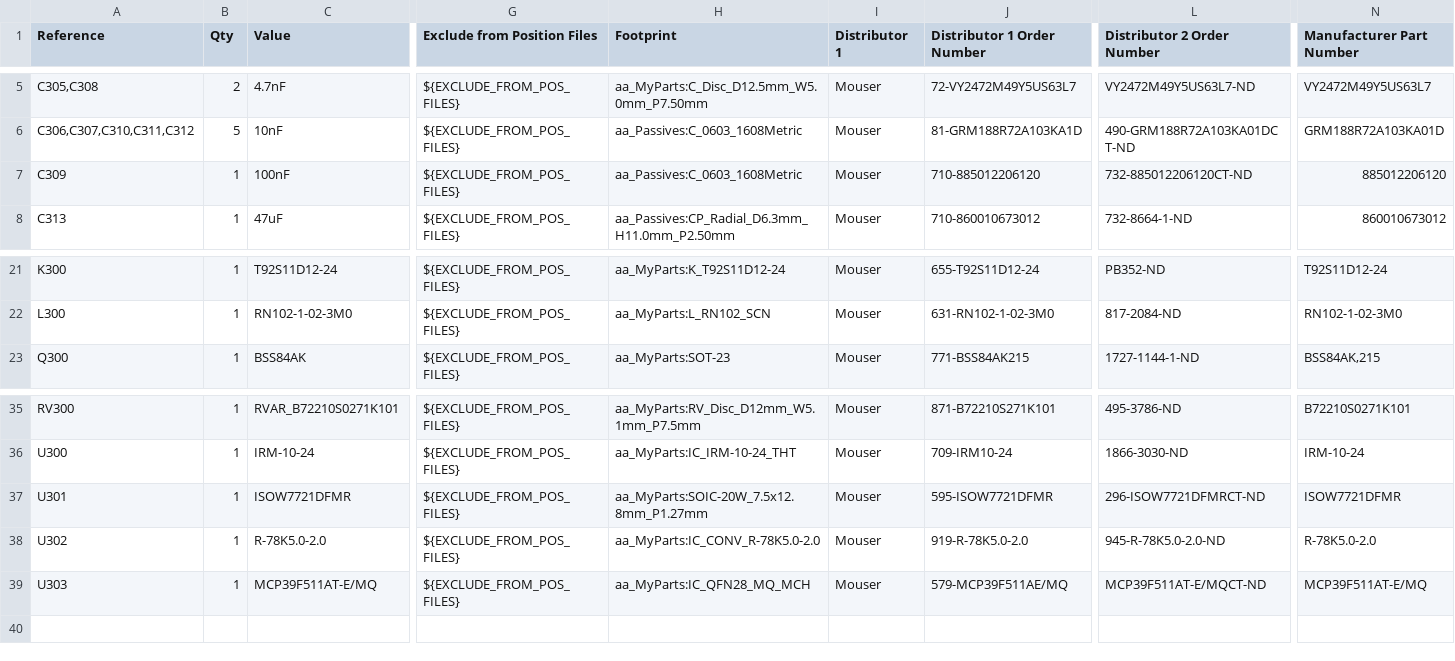
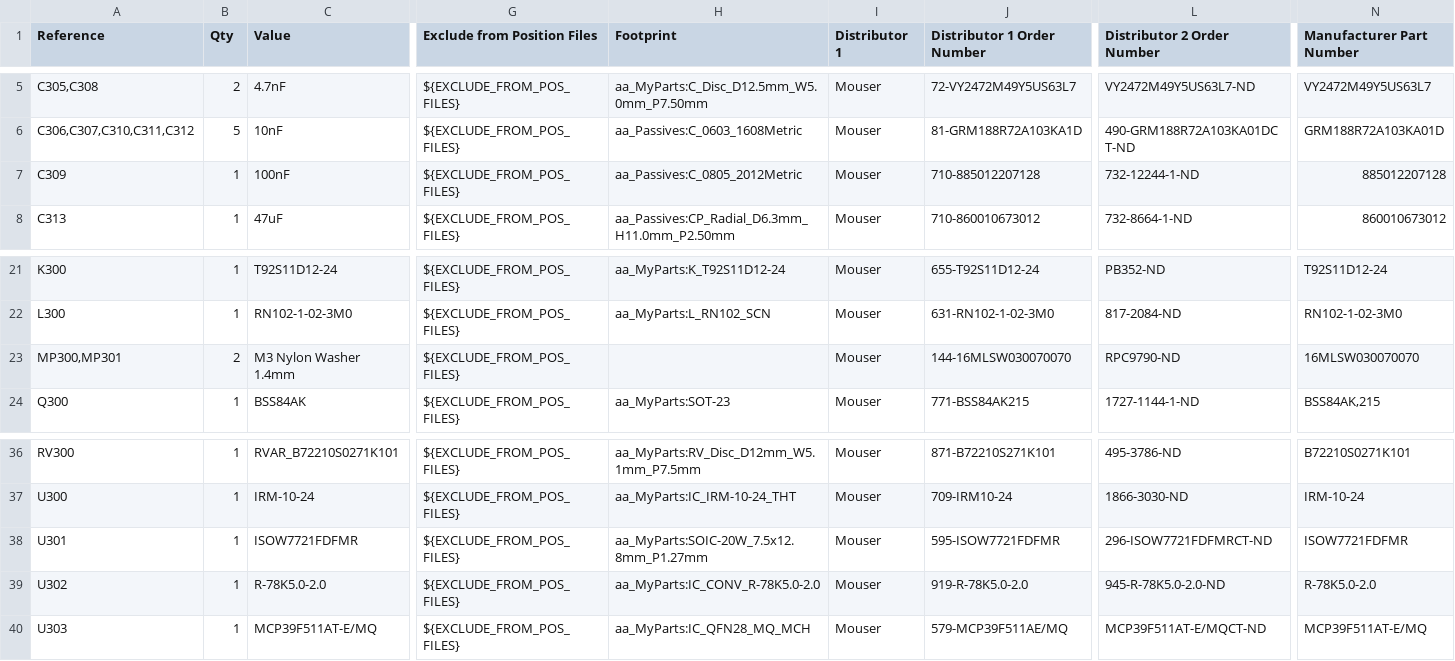
Before and after one commit to FREILab/easyVerwaltungHardware, a CSV file: hardware/projects/RFID_BOX/ECAD/IO_Board/IO_Board.csv, drawn as a sheet; only a part is shown, gaps mark what is left out; addresses are those after the commit; rows hold the shown columns only; the diff names each change by its address in the sheet, - before the commit and + after, or states it on an @@ line.

Commit message:
feat(IO_Board): ISOW7721FDFMR, R304-Pulldown, C309 0805, Iso-Washer MP300/301 und +24V auf J302.2

```diff
--- a/hardware/projects/RFID_BOX/ECAD/IO_Board/IO_Board.csv
+++ b/hardware/projects/RFID_BOX/ECAD/IO_Board/IO_Board.csv
-H7 (Footprint): aa_Passives:C_0603_1608Metric
+H7 (Footprint): aa_Passives:C_0805_2012Metric
-J7 (Distributor 1 Order Number): 710-885012206120
+J7 (Distributor 1 Order Number): 710-885012207128
-L7 (Distributor 2 Order Number): 732-885012206120CT-ND
+L7 (Distributor 2 Order Number): 732-12244-1-ND
-N7 (Manufacturer Part Number): 885012206120
+N7 (Manufacturer Part Number): 885012207128
+row 23: MP300,MP301 | 2 | M3 Nylon Washer 1.4mm | ${EXCLUDE_FROM_POS_FILES} |  | Mouser | 144-16MLSW030070070 | RPC9790-ND | 16MLSW030070070
-C38 (Value): ISOW7721DFMR
+C38 (Value): ISOW7721FDFMR
-J38 (Distributor 1 Order Number): 595-ISOW7721DFMR
+J38 (Distributor 1 Order Number): 595-ISOW7721FDFMR
-L38 (Distributor 2 Order Number): 296-ISOW7721DFMRCT-ND
+L38 (Distributor 2 Order Number): 296-ISOW7721FDFMRCT-ND
-N38 (Manufacturer Part Number): ISOW7721DFMR
+N38 (Manufacturer Part Number): ISOW7721FDFMR
```
Also changed, not shown: 11 other files.
